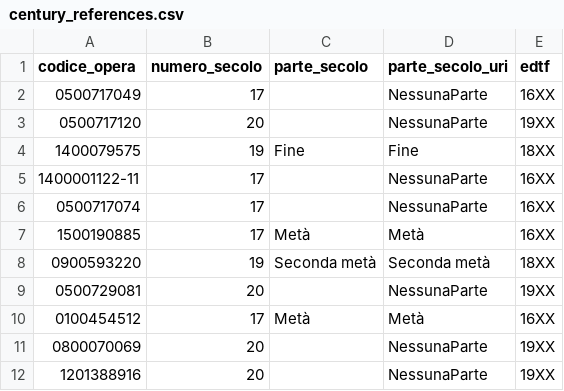
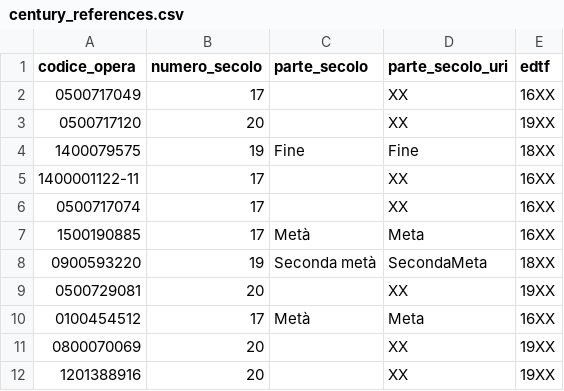
Before and after one commit to Paulpaccio/Progetti_Metodi, a CSV file: worklog/sprint_2/Ontologia/CSVs/century_references.csv, drawn as a sheet.

Commit message:
Update century_references.csv

```diff
--- a/worklog/sprint_2/Ontologia/CSVs/century_references.csv
+++ b/worklog/sprint_2/Ontologia/CSVs/century_references.csv
@@ -1,12 +1,12 @@
 codice_opera,numero_secolo,parte_secolo,parte_secolo_uri,edtf
-0500717049,17,,NessunaParte,16XX
-0500717120,20,,NessunaParte,19XX
+0500717049,17,,XX,16XX
+0500717120,20,,XX,19XX
 1400079575,19,Fine,Fine,18XX
-1400001122-11,17,,NessunaParte,16XX
-0500717074,17,,NessunaParte,16XX
-1500190885,17,Metà,Metà,16XX
-0900593220,19,Seconda metà,Seconda metà,18XX
-0500729081,20,,NessunaParte,19XX
-0100454512,17,Metà,Metà,16XX
-0800070069,20,,NessunaParte,19XX
-1201388916,20,,NessunaParte,19XX
+1400001122-11,17,,XX,16XX
+0500717074,17,,XX,16XX
+1500190885,17,Metà,Meta,16XX
+0900593220,19,Seconda metà,SecondaMeta,18XX
+0500729081,20,,XX,19XX
+0100454512,17,Metà,Meta,16XX
+0800070069,20,,XX,19XX
+1201388916,20,,XX,19XX
```
